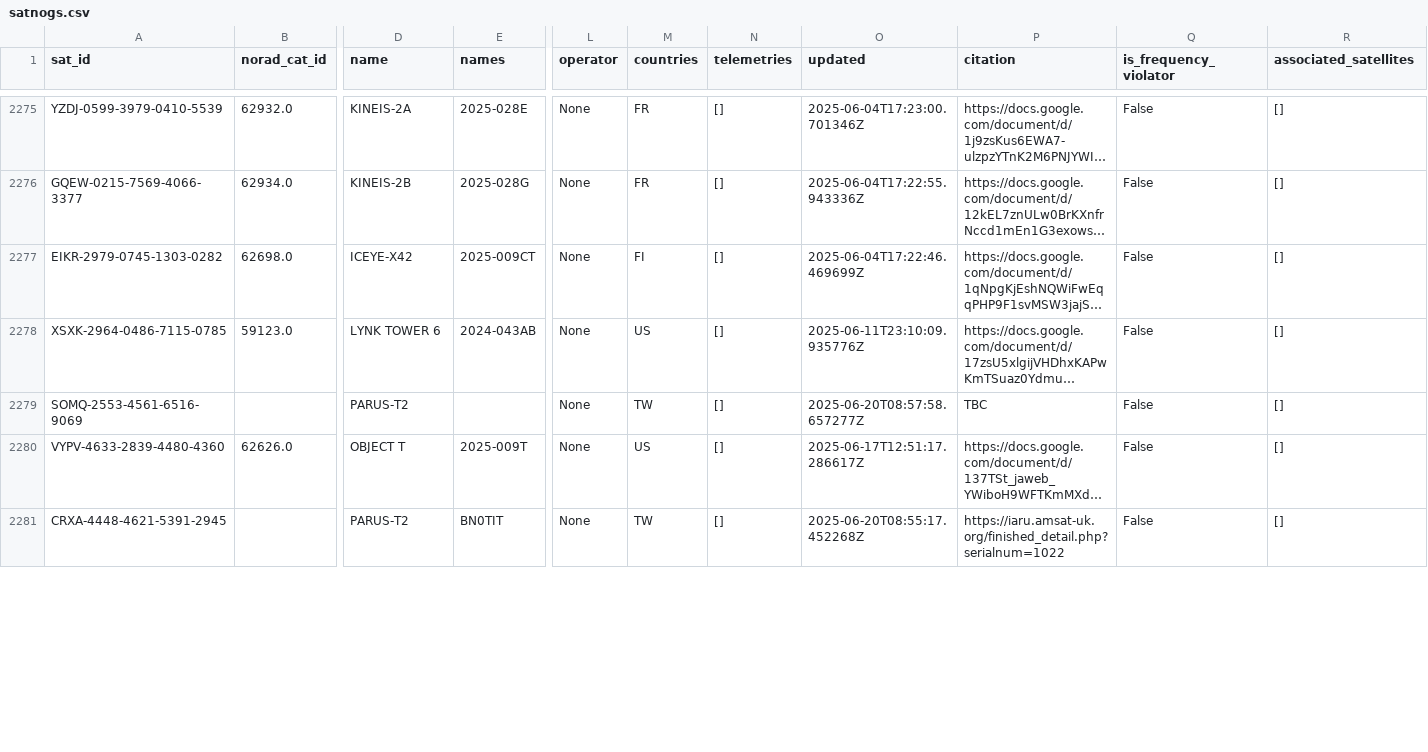
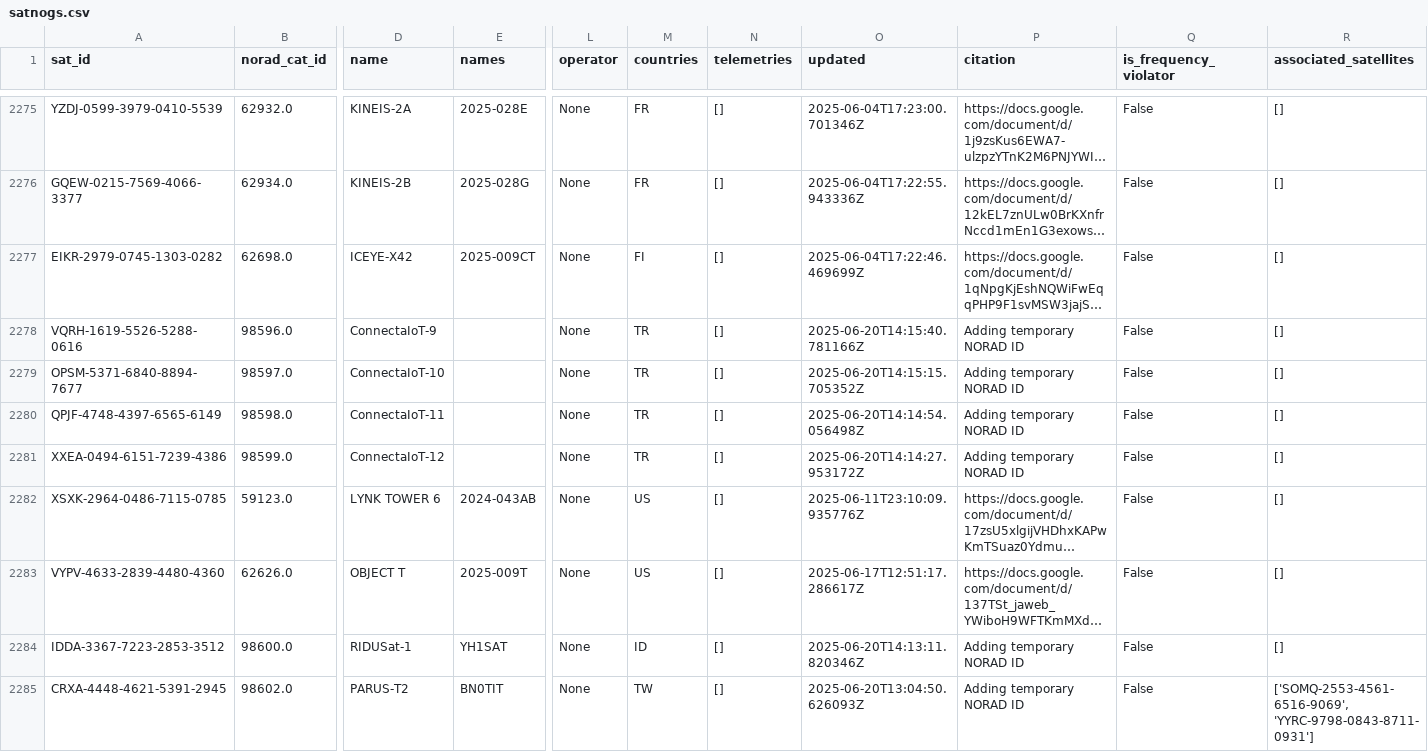
Before and after one commit to hyundotio/amateur-satellite-database, a CSV file: data/satnogs.csv, drawn as a sheet; only a part is shown, gaps mark what is left out; long unchanged cells end in …; removed rows and columns are numbered as before the commit, all else as after; rows hold the shown columns only; the diff covers the shown part only; the diff names each change by its address in the sheet, - before the commit and + after, or states it on an @@ line.

```diff
--- a/data/satnogs.csv
+++ b/data/satnogs.csv
+row 2278: VQRH-1619-5526-5288-0616 | 98596.0 | ConnectaIoT-9 |  | None | TR | [] | 2025-06-20T14:15:40.781166Z | Adding temporary NORAD ID | False | []
+row 2279: OPSM-5371-6840-8894-7677 | 98597.0 | ConnectaIoT-10 |  | None | TR | [] | 2025-06-20T14:15:15.705352Z | Adding temporary NORAD ID | False | []
+row 2280: QPJF-4748-4397-6565-6149 | 98598.0 | ConnectaIoT-11 |  | None | TR | [] | 2025-06-20T14:14:54.056498Z | Adding temporary NORAD ID | False | []
+row 2281: XXEA-0494-6151-7239-4386 | 98599.0 | ConnectaIoT-12 |  | None | TR | [] | 2025-06-20T14:14:27.953172Z | Adding temporary NORAD ID | False | []
-row 2279: SOMQ-2553-4561-6516-9069 |  | PARUS-T2 |  | None | TW | [] | 2025-06-20T08:57:58.657277Z | TBC | False | []
+row 2284: IDDA-3367-7223-2853-3512 | 98600.0 | RIDUSat-1 | YH1SAT | None | ID | [] | 2025-06-20T14:13:11.820346Z | Adding temporary NORAD ID | False | []
-B2285 (norad_cat_id): (empty)
+B2285 (norad_cat_id): 98602.0
-O2285 (updated): 2025-06-20T08:55:17.452268Z
+O2285 (updated): 2025-06-20T13:04:50.626093Z
-P2285 (citation): https://iaru.amsat-uk.org/finished_detail.php?serialnum=1022
+P2285 (citation): Adding temporary NORAD ID
-R2285 (associated_satellites): []
+R2285 (associated_satellites): ['SOMQ-2553-4561-6516-9069', 'YYRC-9798-0843-8711-0931']
```
Also changed, not shown: 7 added rows, 1 removed row and 4 edited cells elsewhere in this file, data/amsat-all-frequencies.csv, 2 other files.
